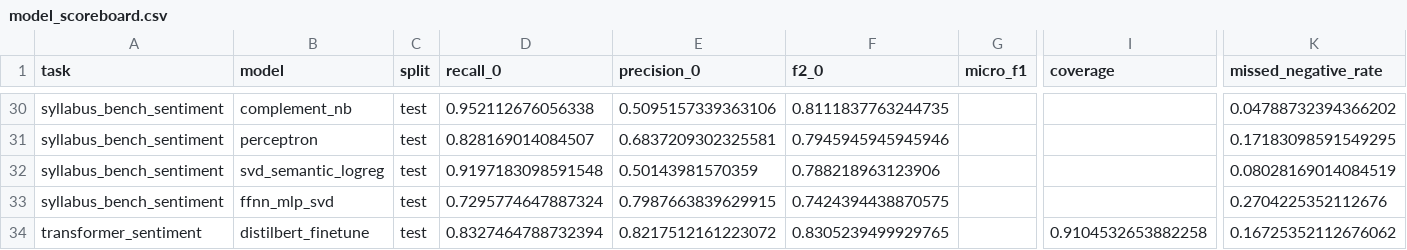
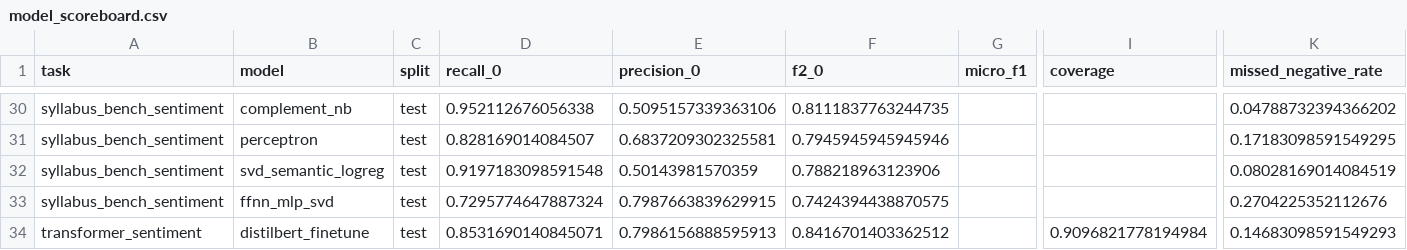
Before and after one commit to buitheanh874/NLP, a CSV file: results/scoreboard/model_scoreboard.csv, drawn as a sheet; only a part is shown, gaps mark what is left out; the diff names each change by its address in the sheet, - before the commit and + after, or states it on an @@ line.

```diff
--- a/results/scoreboard/model_scoreboard.csv
+++ b/results/scoreboard/model_scoreboard.csv
-D34 (recall_0): 0.8327464788732394
+D34 (recall_0): 0.8531690140845071
-E34 (precision_0): 0.8217512161223072
+E34 (precision_0): 0.7986156888595913
-F34 (f2_0): 0.8305239499929765
+F34 (f2_0): 0.8416701403362512
-I34 (coverage): 0.9104532653882258
+I34 (coverage): 0.9096821778194984
-K34 (missed_negative_rate): 0.16725352112676062
+K34 (missed_negative_rate): 0.14683098591549293
```
Also changed, not shown: 40 other files.
